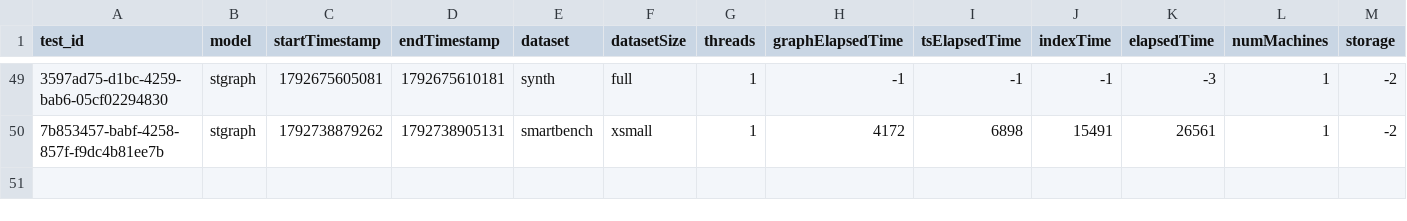
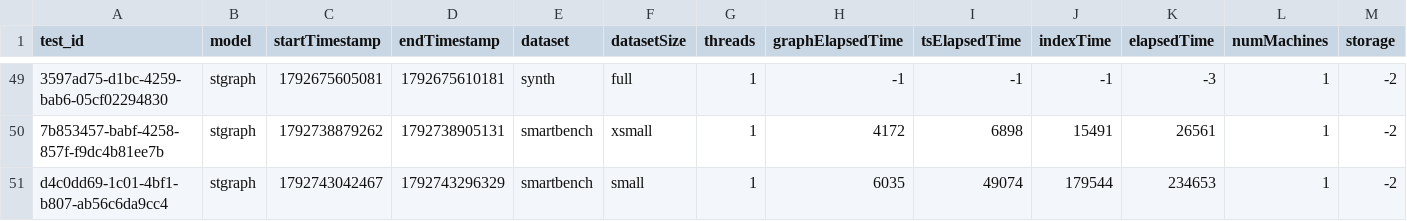
Before and after one commit to big-unibo/stgraph, a CSV file: results/dt_graph/ingestion_time/ingestion_statistics.csv, drawn as a sheet; only a part is shown, gaps mark what is left out; rows hold the shown columns only; the diff names each change by its address in the sheet, - before the commit and + after, or states it on an @@ line.

Commit message:
fix: working on graphix

```diff
--- a/results/dt_graph/ingestion_time/ingestion_statistics.csv
+++ b/results/dt_graph/ingestion_time/ingestion_statistics.csv
+row 51: d4c0dd69-1c01-4bf1-b807-ab56c6da9cc4 | stgraph | 1792743042467 | 1792743296329 | smartbench | small | 1 | 6035 | 49074 | 179544 | 234653 | 1 | -2
```
Also changed, not shown: 13 other files.
